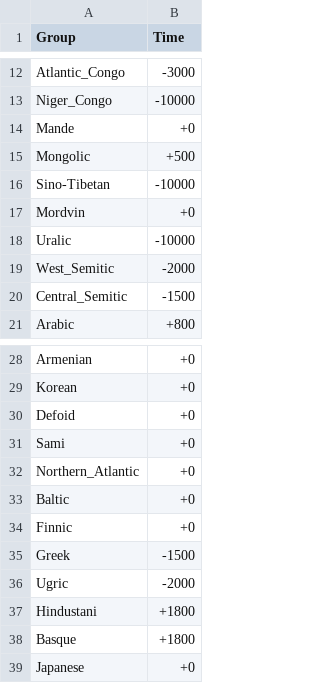
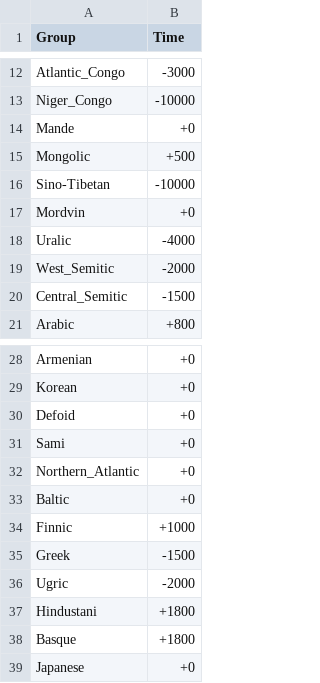
Before and after one commit to m-hahn/optimization-landscapes, a TSV file: change/groups2.tsv, drawn as a sheet; only a part is shown, gaps mark what is left out.

Commit message:
code

```diff
--- a/change/groups2.tsv
+++ b/change/groups2.tsv
@@ -17,3 +17,3 @@ Sino-Tibetan	-10000
 Mordvin	+0
-Uralic	-10000
+Uralic	-4000
 West_Semitic	-2000
@@ -33,3 +33,3 @@ Northern_Atlantic	+0
 Baltic	+0
-Finnic	+0
+Finnic	+1000
 Greek	-1500
```
